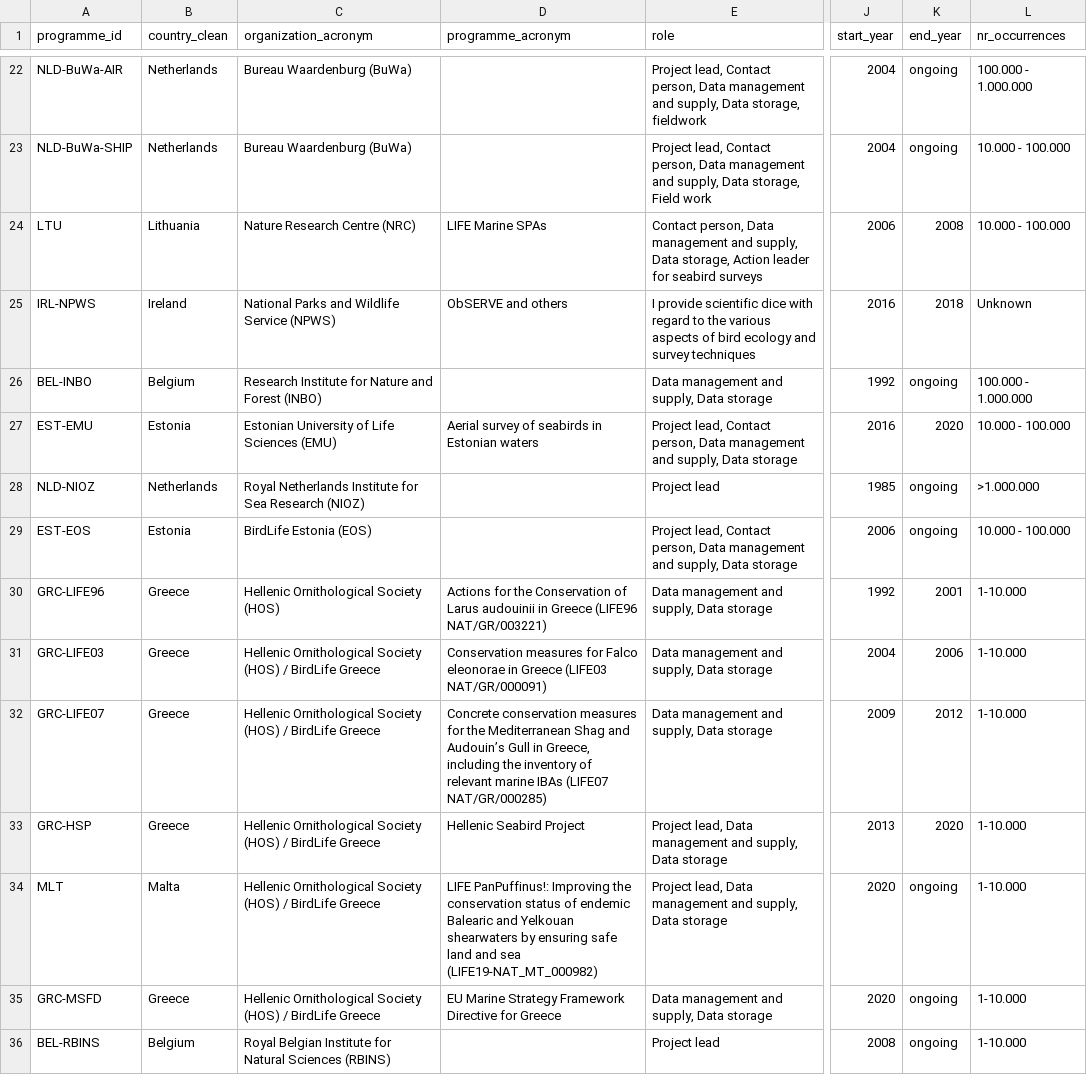
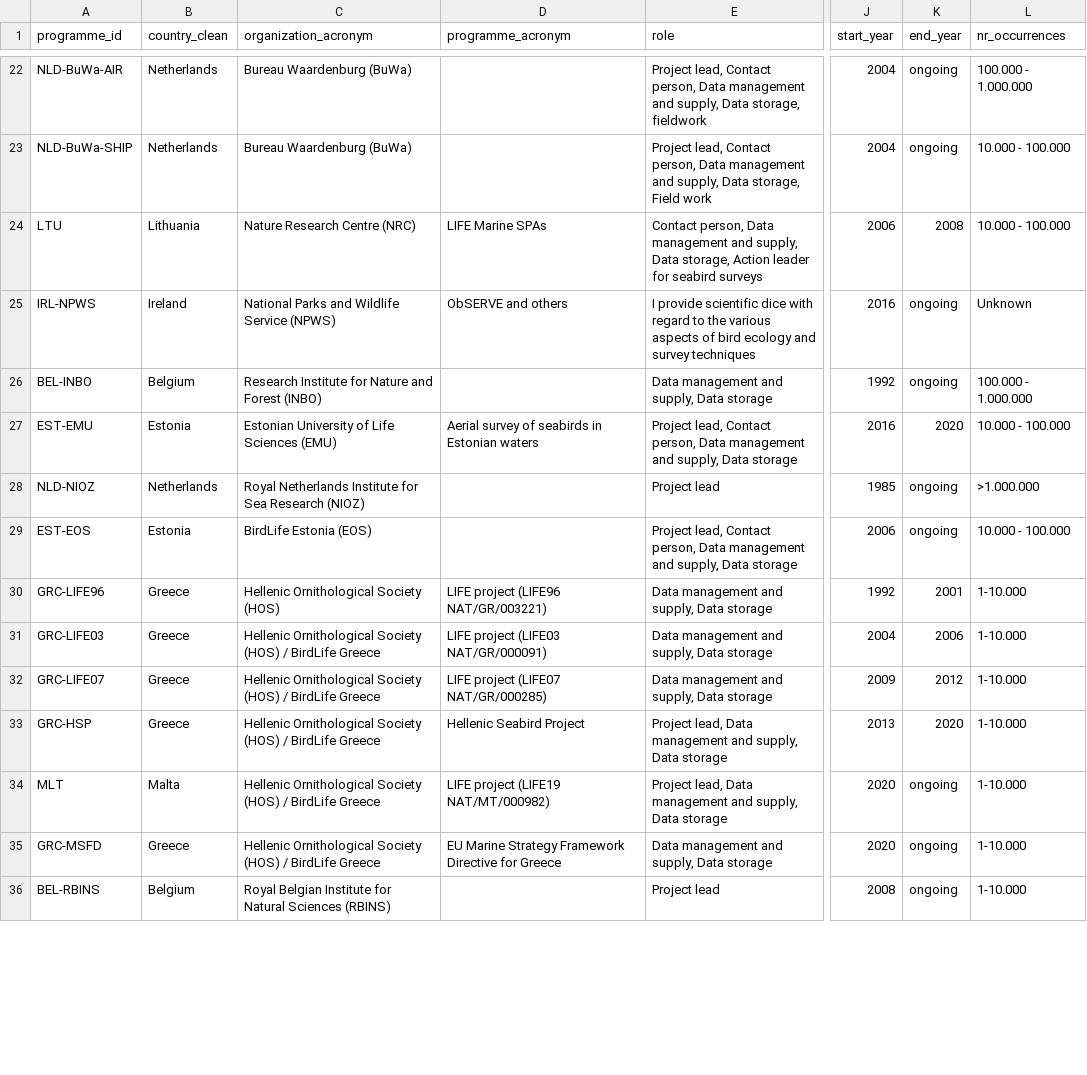
Before and after one commit to inbo/esas-revitalize, a CSV file: data/intermediate/input_data_cleaned.csv, drawn as a sheet; only a part is shown, gaps mark what is left out; the diff covers the shown part only; the diff names each change by its address in the sheet, - before the commit and + after, or states it on an @@ line.

```diff
--- a/data/intermediate/input_data_cleaned.csv
+++ b/data/intermediate/input_data_cleaned.csv
-K25 (end_year): 2018
+K25 (end_year): ongoing
-D30 (programme_acronym): Actions for the Conservation of Larus audouinii in Greece (LIFE96 NAT/GR/003221)
+D30 (programme_acronym): LIFE project (LIFE96 NAT/GR/003221)
-D31 (programme_acronym): Conservation measures for Falco eleonorae in Greece (LIFE03 NAT/GR/000091)
+D31 (programme_acronym): LIFE project (LIFE03 NAT/GR/000091)
-D32 (programme_acronym): Concrete conservation measures for the Mediterranean Shag and Audouin’s Gull in Greece, including the inventory of relevant marine IBAs (LIFE07 NAT/GR/000285)
+D32 (programme_acronym): LIFE project (LIFE07 NAT/GR/000285)
-D34 (programme_acronym): LIFE PanPuffinus!: Improving the conservation status of endemic Balearic and Yelkouan shearwaters by ensuring safe land and sea (LIFE19-NAT_MT_000982)
+D34 (programme_acronym): LIFE project (LIFE19 NAT/MT/000982)
```
Also changed, not shown: 9 edited cells elsewhere in this file, data/input/input_data.csv, 6 other files.
